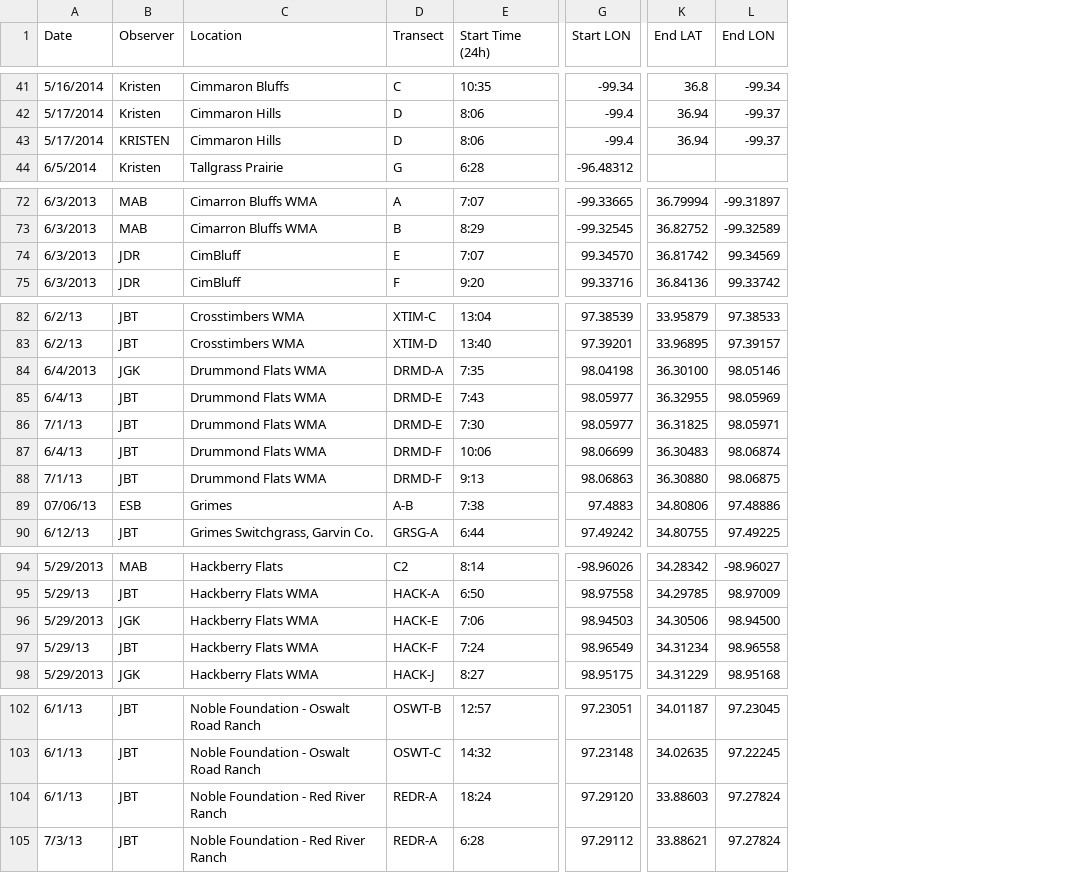
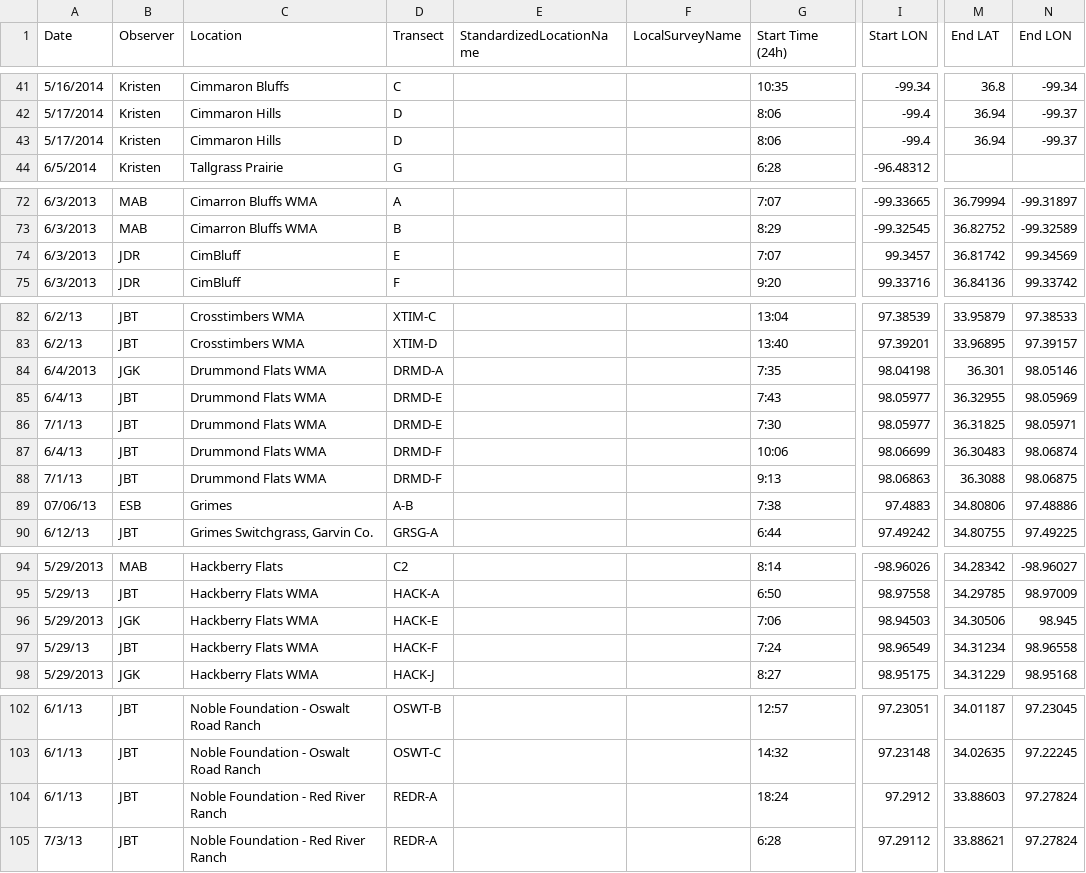
Before and after one commit to baeolophus/ou-grassland-bird-survey, a CSV file: transect_metadata.csv, drawn as a sheet; only a part is shown, gaps mark what is left out; addresses are those after the commit; the diff covers the shown part only; the diff names each change by its address in the sheet, - before the commit and + after, or states it on an @@ line.

```diff
--- a/transect_metadata.csv
+++ b/transect_metadata.csv
+column E (StandardizedLocationName), empty
+column F (LocalSurveyName), empty
-B43 (Observer): KRISTEN
+B43 (Observer): Kristen
-I74 (Start LON): 99.34570
+I74 (Start LON): 99.3457
-M84 (End LAT): 36.30100
+M84 (End LAT): 36.301
-M88 (End LAT): 36.30880
+M88 (End LAT): 36.3088
-N96 (End LON): 98.94500
+N96 (End LON): 98.945
-I104 (Start LON): 97.29120
+I104 (Start LON): 97.2912
```
Also changed, not shown: 14 edited cells elsewhere in this file, pointcount_metadata.csv, 2 other files.
